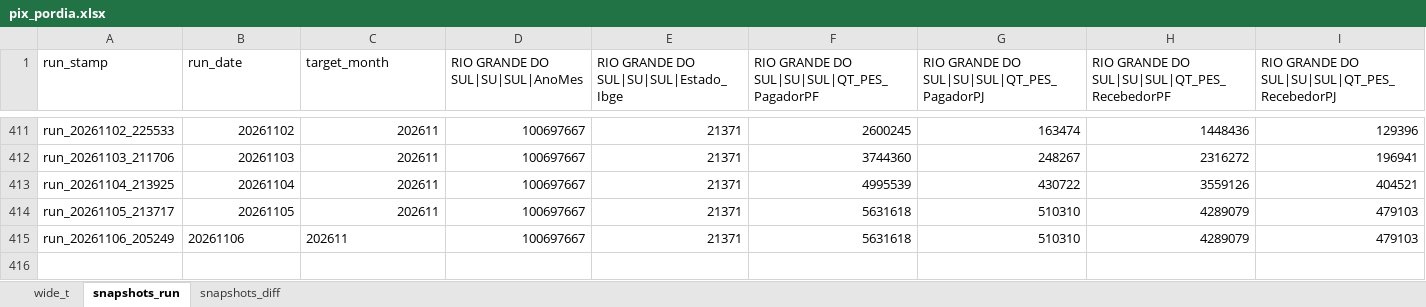
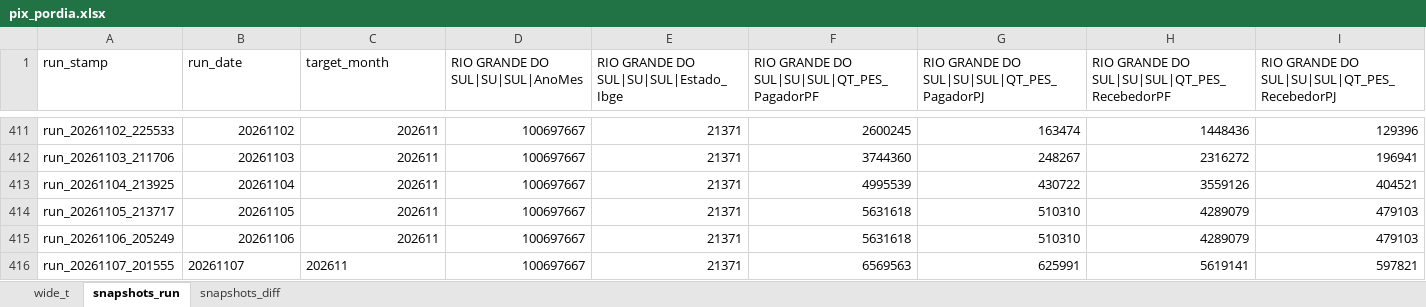
Before and after one commit to crissavieira-ctrl/pix, an Excel workbook: pix_pordia.xlsx, sheet snapshots_run, drawn as a sheet; only a part is shown, gaps mark what is left out; values as stored, in another font and other column widths than the file's, no borders; 1 other sheet too large or unreadable and not compared; rows hold the shown columns only; the diff names each change by its address in the sheet, - before the commit and + after, or states it on an @@ line.

```diff
--- a/pix_pordia.xlsx (sheet snapshots_run)
+++ b/pix_pordia.xlsx (sheet snapshots_run)
-B415:C415 alignment: left
+B415:C415 alignment: right
+row 416: run_20261107_201555 | 20261107 | 202611 | 100697667 | 21371 | 6569563 | 625991 | 5619141 | 597821
```
Also changed, not shown: sheet snapshots_diff.
